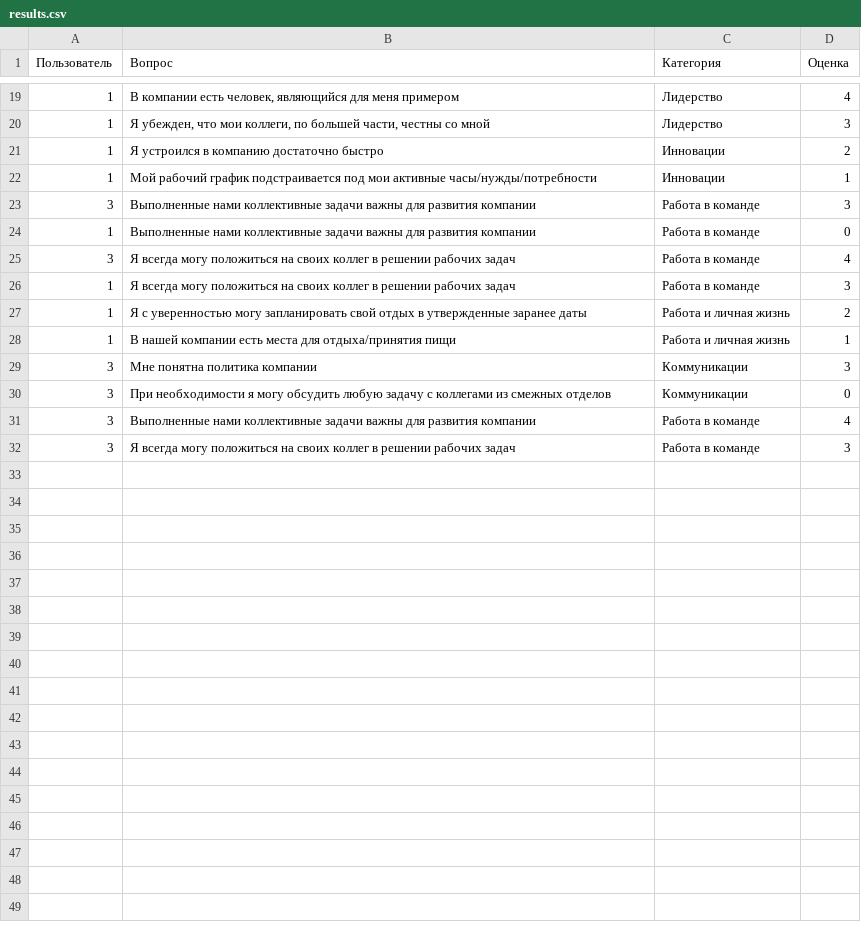
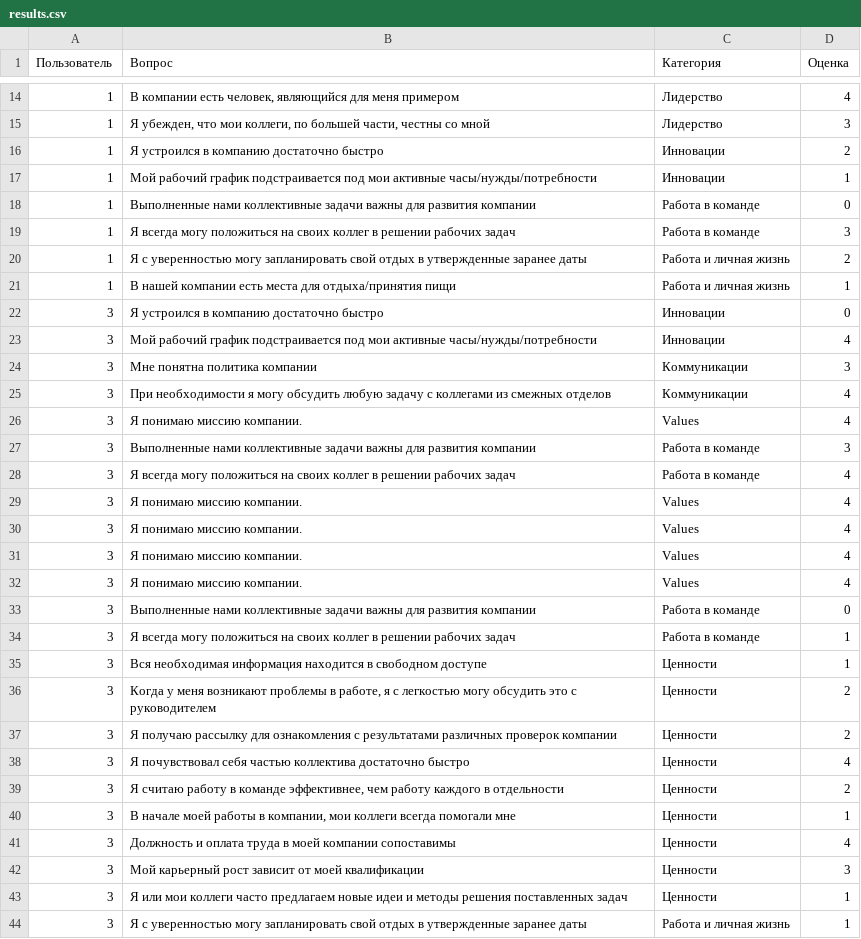
Before and after one commit to mon1kzxc/asakk, a CSV file: results.csv, drawn as a sheet; only a part is shown, gaps mark what is left out; the diff covers the shown part only.

```diff
--- a/results.csv
+++ b/results.csv
@@ -22,5 +17,3 @@
 1,Мой рабочий график подстраивается под мои активные часы/нужды/потребности,Инновации,1
-3,Выполненные нами коллективные задачи важны для развития компании,Работа в команде,3
 1,Выполненные нами коллективные задачи важны для развития компании,Работа в команде,0
-3,Я всегда могу положиться на своих коллег в решении рабочих задач,Работа в команде,4
 1,Я всегда могу положиться на своих коллег в решении рабочих задач,Работа в команде,3
@@ -28,5 +21,24 @@
 1,В нашей компании есть места для отдыха/принятия пищи,Работа и личная жизнь,1
+3,Я устроился в компанию достаточно быстро,Инновации,0
+3,Мой рабочий график подстраивается под мои активные часы/нужды/потребности,Инновации,4
 3,Мне понятна политика компании,Коммуникации,3
-3,При необходимости я могу обсудить любую задачу с коллегами из смежных отделов,Коммуникации,0
-3,Выполненные нами коллективные задачи важны для развития компании,Работа в команде,4
-3,Я всегда могу положиться на своих коллег в решении рабочих задач,Работа в команде,3
+3,При необходимости я могу обсудить любую задачу с коллегами из смежных отделов,Коммуникации,4
+3,Я понимаю миссию компании.,Values,4
+3,Выполненные нами коллективные задачи важны для развития компании,Работа в команде,3
+3,Я всегда могу положиться на своих коллег в решении рабочих задач,Работа в команде,4
+3,Я понимаю миссию компании.,Values,4
+3,Я понимаю миссию компании.,Values,4
+3,Я понимаю миссию компании.,Values,4
+3,Я понимаю миссию компании.,Values,4
+3,Выполненные нами коллективные задачи важны для развития компании,Работа в команде,0
+3,Я всегда могу положиться на своих коллег в решении рабочих задач,Работа в команде,1
+3,Вся необходимая информация находится в свободном доступе,Ценности,1
+3,"Когда у меня возникают проблемы в работе, я с легкостью могу обсудить это с руководителем",Ценности,2
+3,Я получаю рассылку для ознакомления с результатами различных проверок компании,Ценности,2
+3,Я почувствовал себя частью коллектива достаточно быстро,Ценности,4
+3,"Я считаю работу в команде эффективнее, чем работу каждого в отдельности",Ценности,2
+3,"В начале моей работы в компании, мои коллеги всегда помогали мне",Ценности,1
+3,Должность и оплата труда в моей компании сопоставимы,Ценности,4
+3,Мой карьерный рост зависит от моей квалификации,Ценности,3
+3,Я или мои коллеги часто предлагаем новые идеи и методы решения поставленных задач,Ценности,1
+3,Я с уверенностью могу запланировать свой отдых в утвержденные заранее даты,Работа и личная жизнь,1
```
Also changed, not shown: 26 added rows, 1 removed row and 1 moved row elsewhere in this file, 4 other files.
